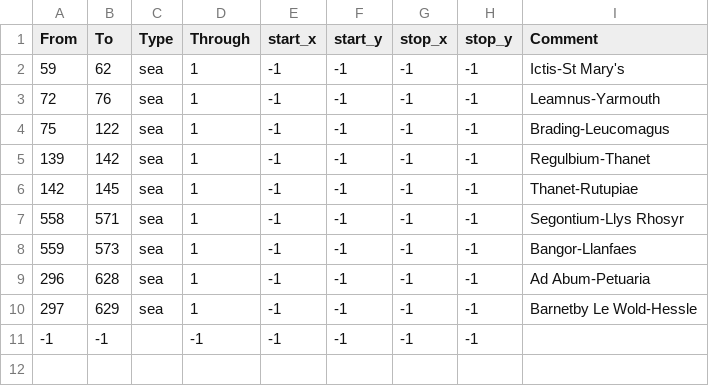
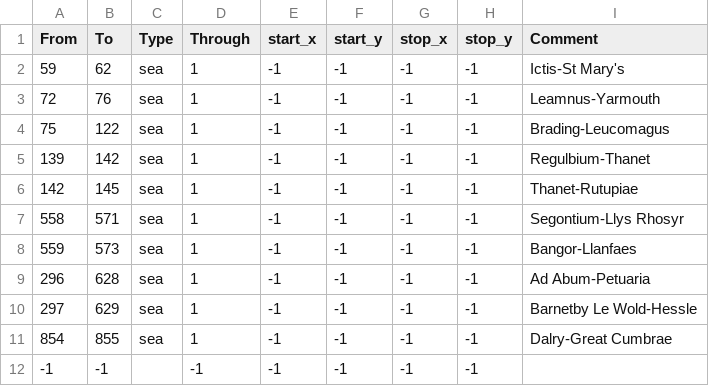
Before and after one commit to DC123456789/Britannia-The-Winter-King-CK3, a CSV file: Britannia/map_data/adjacencies.csv, drawn as a sheet.

```diff
--- a/Britannia/map_data/adjacencies.csv
+++ b/Britannia/map_data/adjacencies.csv
@@ -10,2 +10,3 @@ From;To;Type;Through;start_x;start_y;stop_x;stop_y;Comment
 297;629;sea;1;-1;-1;-1;-1;Barnetby Le Wold-Hessle
+854;855;sea;1;-1;-1;-1;-1;Dalry-Great Cumbrae
 -1;-1;;-1;-1;-1;-1;-1;
```
Also changed, not shown: Britannia/map_data/definition.csv, 19 other files.
